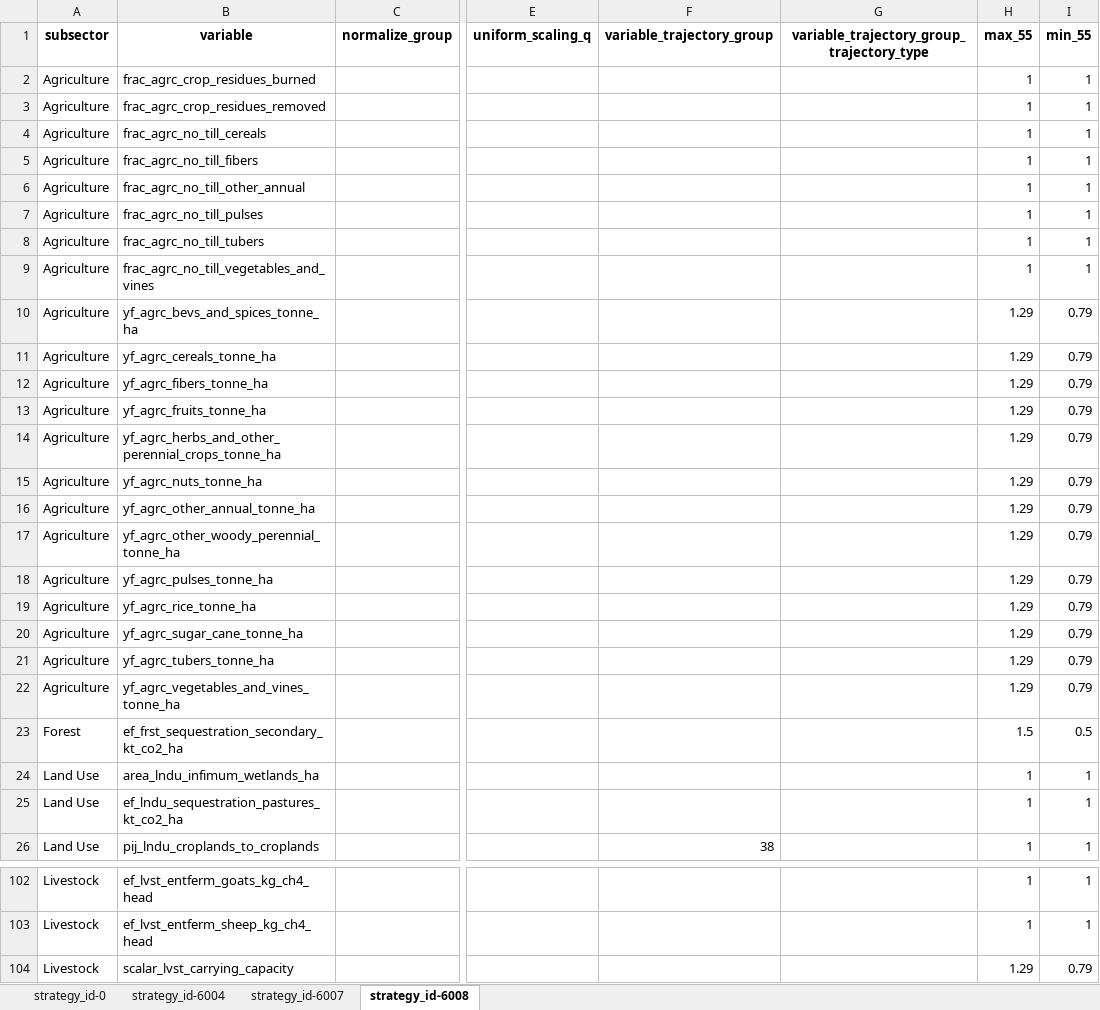
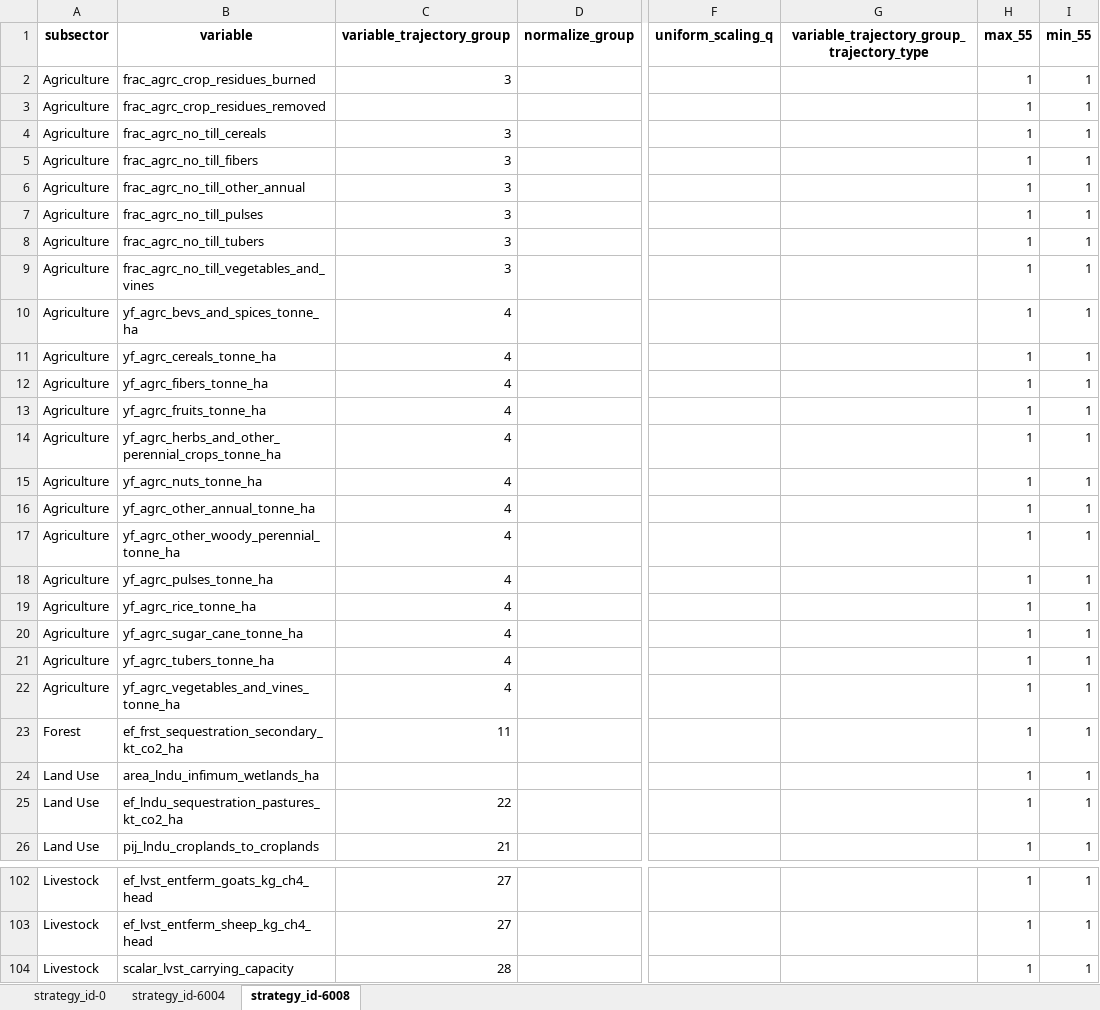
Before and after one commit to sisepuede-framework/ssp_uganda_data, an Excel workbook: data_processing/transformations/templates/calibrated/uganda/model_input_variables_uganda_af_calibrated.xlsx, sheet strategy_id-6008, drawn as a sheet; only a part is shown, gaps mark what is left out; values as stored, in another font and other column widths than the file's, no borders; removed rows and columns are numbered as before the commit, all else as after; the diff names each change by its address in the sheet, - before the commit and + after, or states it on an @@ line.

```diff
--- a/data_processing/transformations/templates/calibrated/uganda/model_input_variables_uganda_af_calibrated.xlsx (sheet strategy_id-6008)
+++ b/data_processing/transformations/templates/calibrated/uganda/model_input_variables_uganda_af_calibrated.xlsx (sheet strategy_id-6008)
-sheet tab: strategy_id-6007
+column C, rows 1-26: variable_trajectory_group | 3 |  | 3 | 3 | 3 | 3 | 3 | 3 | 4 | 4 | 4 | 4 | 4 | 4 | 4 | 4 | 4 | 4 | 4 | 4 | 4 | 11 |  | 22 | 21; rows 102-104: 27 | 27 | 28
-column F, rows 1-26: variable_trajectory_group |  |  |  |  |  |  |  |  |  |  |  |  |  |  |  |  |  |  |  |  |  |  |  |  | 38
-H10:H22: 1.29
+H10:H22: 1
-I10:I22: 0.79
+I10:I22: 1
-H23: 1.5
+H23: 1
-I23: 0.5
+I23: 1
-H104: 1.29
+H104: 1
-I104: 0.79
+I104: 1
```
Also changed, not shown: sheet strategy_id-6004, sheet strategy_id-0, data_processing/transformations/templates/calibrated/uganda/model_input_variables_uganda_ce_calibrated.xlsx, data_processing/transformations/templates/calibrated/uganda/model_input_variables_uganda_en_calibrated.xlsx, 24 other files.
